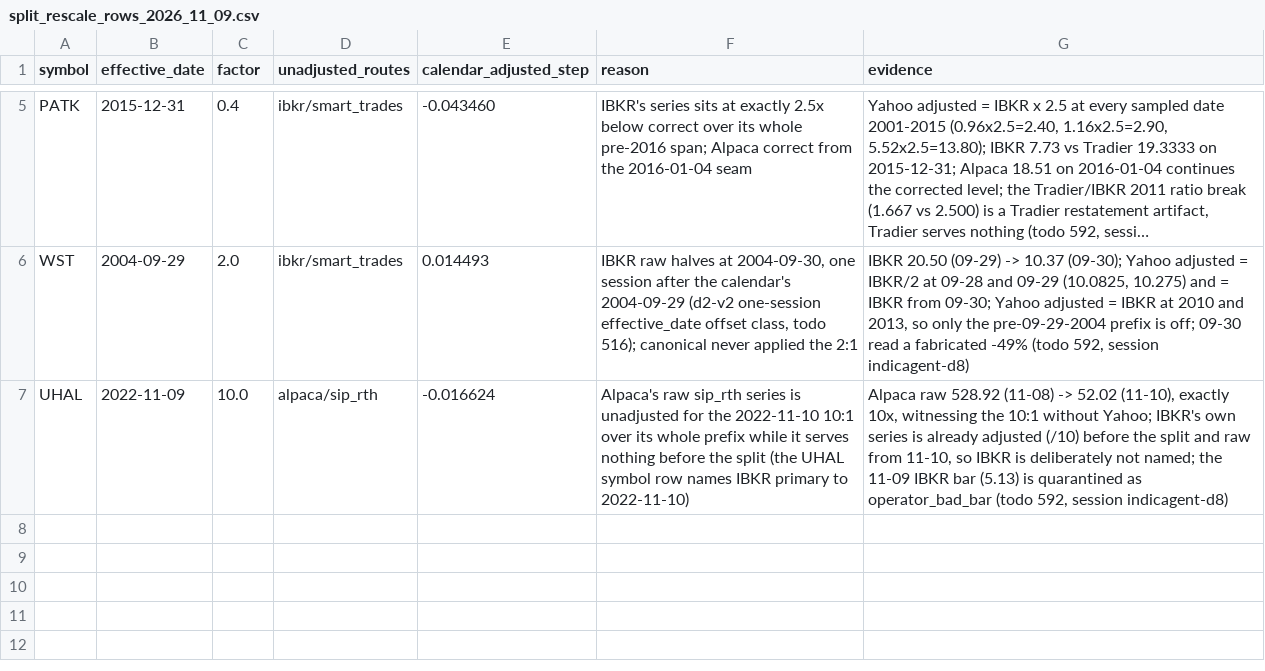
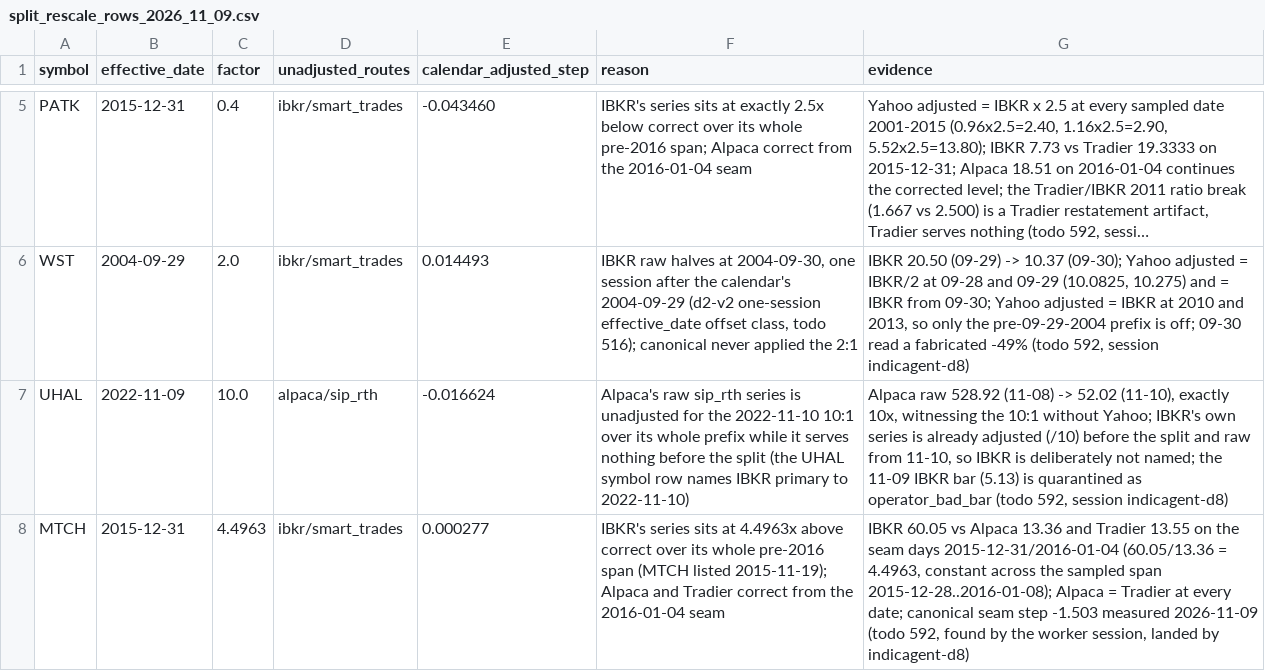
Before and after one commit to WallStArb/IndicAgent, a CSV file: config/corporate_actions/split_rescale_rows_2026_11_09.csv, drawn as a sheet; only a part is shown, gaps mark what is left out; long unchanged cells end in …; the diff names each change by its address in the sheet, - before the commit and + after, or states it on an @@ line.

Commit message:
data(corporate-actions): MTCH tenth case (IBKR pre-2016 span 4.4963x high, factor row + re-derive); 592 lane complete, all junctions verified on the tradeable surface

```diff
--- a/config/corporate_actions/split_rescale_rows_2026_11_09.csv
+++ b/config/corporate_actions/split_rescale_rows_2026_11_09.csv
+row 8: MTCH | 2015-12-31 | 4.4963 | ibkr/smart_trades | 0.000277 | IBKR's series sits at 4.4963x above correct over its whole pre-2016 span (MTCH listed 2015-11-19); Alpaca and Tradier correct from the 2016-01-04 seam | IBKR 60.05 vs Alpaca 13.36 and Tradier 13.55 on the seam days 2015-12-31/2016-01-04 (60.05/13.36 = 4.4963, constant across the sampled span 2015-12-28..2016-01-08); Alpaca = Tradier at every date; canonical seam step -1.503 measured 2026-11-09 (todo 592, found by the worker session, landed by indicagent-d8)
```
Also changed, not shown: 1 other file.
